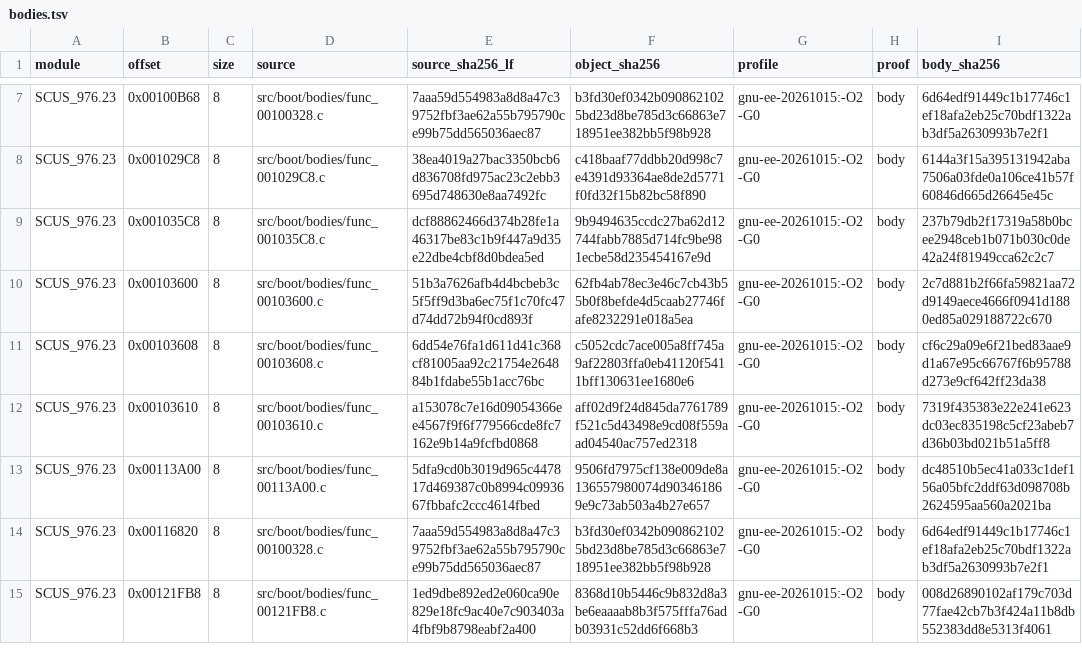
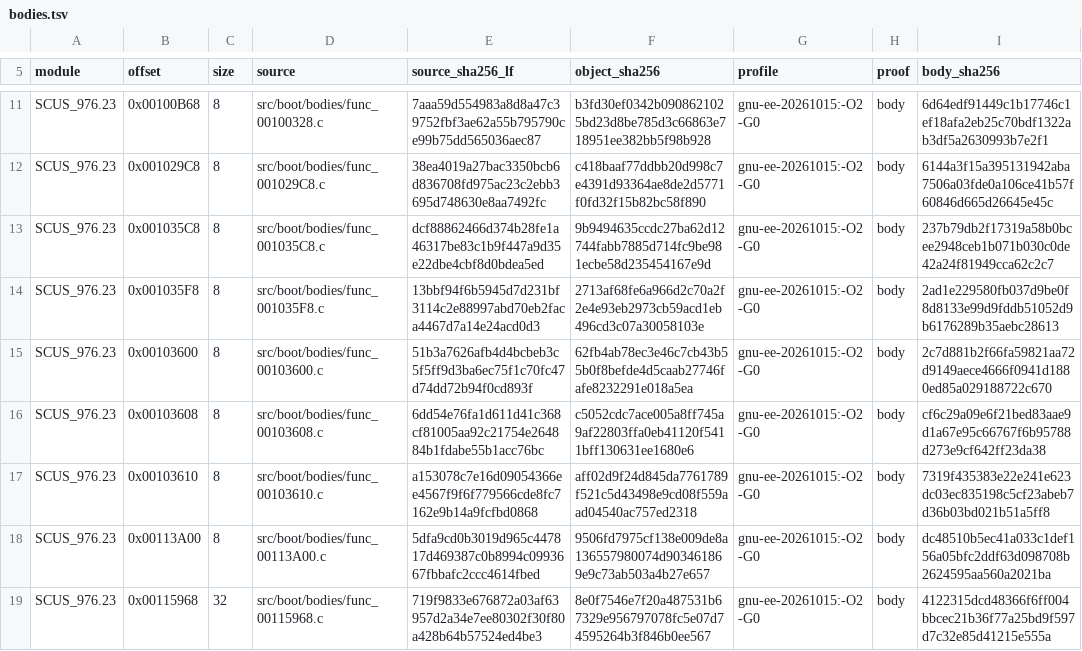
Before and after one commit to OpenRAC/rac-sac-decomp, a TSV file: config/boot/bodies.tsv, drawn as a sheet; only a part is shown, gaps mark what is left out; the shorter side is filled out with more unchanged rows; the diff covers the shown part only; the diff names each change by its address in the sheet, - before the commit and + after, or states it on an @@ line.

```diff
--- a/config/boot/bodies.tsv
+++ b/config/boot/bodies.tsv
+row 14: SCUS_976.23 | 0x001035F8 | 8 | src/boot/bodies/func_001035F8.c | 13bbf94f6b5945d7d231bf3114c2e88997abd70eb2faca4467d7a14e24acd0d3 | 2713af68fe6a966d2c70a2f2e4e93eb2973cb59acd1eb496cd3c07a30058103e | gnu-ee-20261015:-O2 -G0 | body | 2ad1e229580fb037d9be0f8d8133e99d9fddb51052d9b6176289b35aebc28613
+row 19: SCUS_976.23 | 0x00115968 | 32 | src/boot/bodies/func_00115968.c | 719f9833e676872a03af63957d2a34e7ee80302f30f80a428b64b57524ed4be3 | 8e0f7546e7f20a487531b67329e956797078fc5e07d74595264b3f846b0ee567 | gnu-ee-20261015:-O2 -G0 | body | 4122315dcd48366f6ff004bbcec21b36f77a25bd9f597d7c32e85d41215e555a
```
Also changed, not shown: 10 added rows elsewhere in this file, 26 other files.
